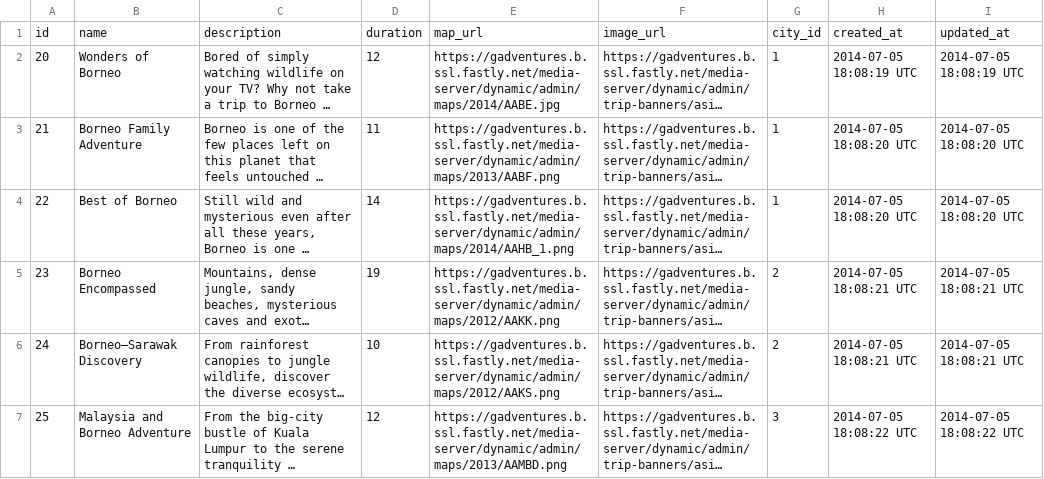
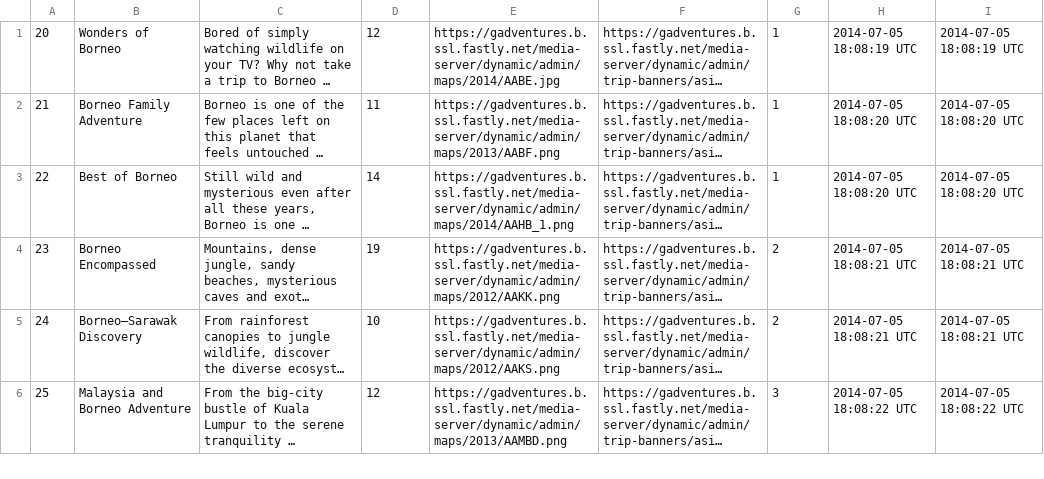
Before and after one commit to cicadas-2014/Embark, a CSV file: db/dbfiles/adventure.csv, drawn as a sheet; only a part is shown; long unchanged cells end in …; the diff names each change by its address in the sheet, - before the commit and + after, or states it on an @@ line.

```diff
--- a/db/dbfiles/adventure.csv
+++ b/db/dbfiles/adventure.csv
-row 1: id | name | description | duration | map_url | image_url | city_id | created_at | updated_at
```
Also changed, not shown: db/adventures.csv, db/dbfiles/country_adventure.csv, 7 other files.
